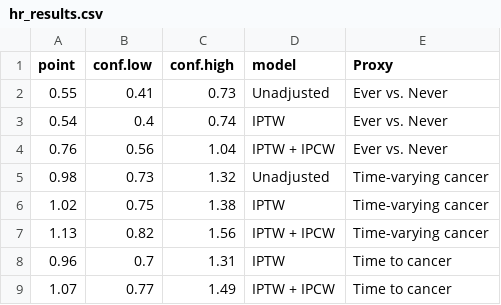
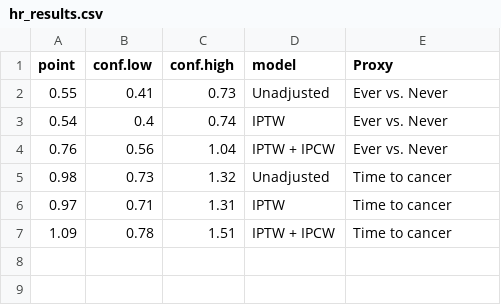
Before and after one commit to palolili23/2023_cancer_dementia, a CSV file: 02_R/hr_results.csv, drawn as a sheet.

```diff
--- a/02_R/hr_results.csv
+++ b/02_R/hr_results.csv
@@ -4,6 +4,4 @@ point,conf.low,conf.high,model,Proxy
 0.76,0.56,1.04,IPTW + IPCW,Ever vs. Never
-0.98,0.73,1.32,Unadjusted,Time-varying cancer
-1.02,0.75,1.38,IPTW,Time-varying cancer
-1.13,0.82,1.56,IPTW + IPCW,Time-varying cancer
-0.96,0.7,1.31,IPTW,Time to cancer
-1.07,0.77,1.49,IPTW + IPCW,Time to cancer
+0.98,0.73,1.32,Unadjusted,Time to cancer
+0.97,0.71,1.31,IPTW,Time to cancer
+1.09,0.78,1.51,IPTW + IPCW,Time to cancer
```
Also changed, not shown: 02_R/rd_results_tv.csv, 02_R/table_results_bounds.csv, 22 other files.
